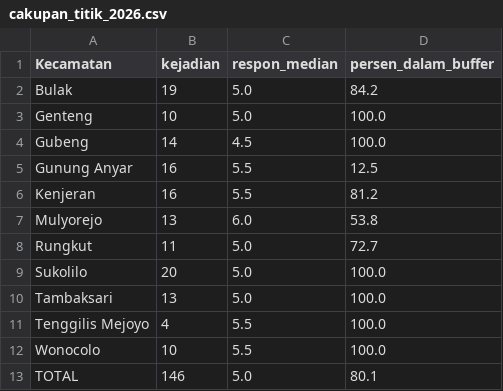
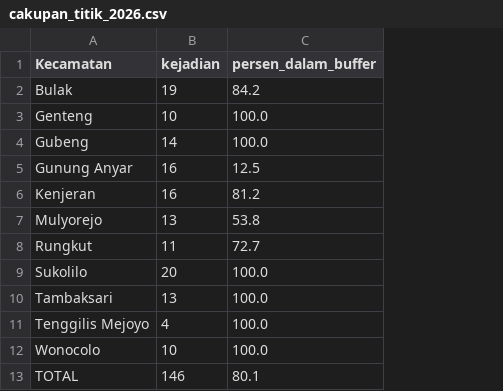
Before and after one commit to Sean-230/Comgraph_AFL2, a CSV file: output/cakupan_titik_2026.csv, drawn as a sheet; the diff names each change by its address in the sheet, - before the commit and + after, or states it on an @@ line.

```diff
--- a/output/cakupan_titik_2026.csv
+++ b/output/cakupan_titik_2026.csv
-column C (respon_median), rows 2-13: 5.0 | 5.0 | 4.5 | 5.5 | 5.5 | 6.0 | 5.0 | 5.0 | 5.0 | 5.5 | 5.5 | 5.0
```
Also changed, not shown: output/ringkasan_per_kecamatan.csv, 21 other files.
